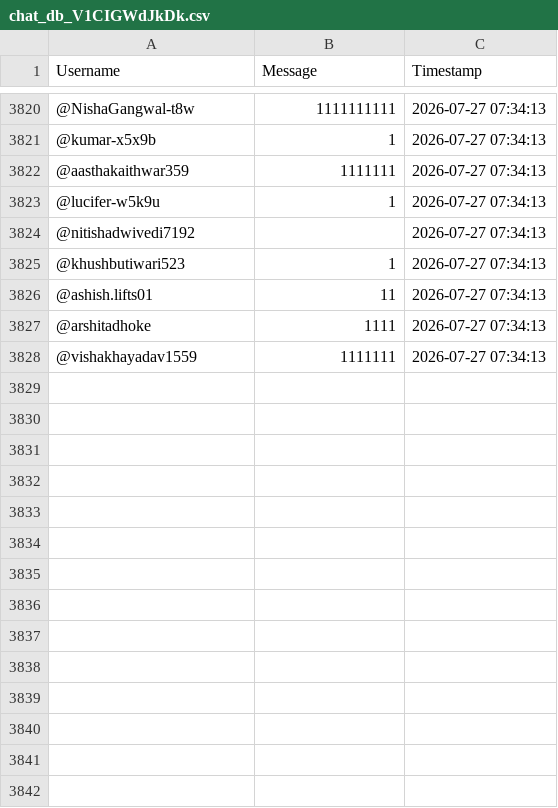
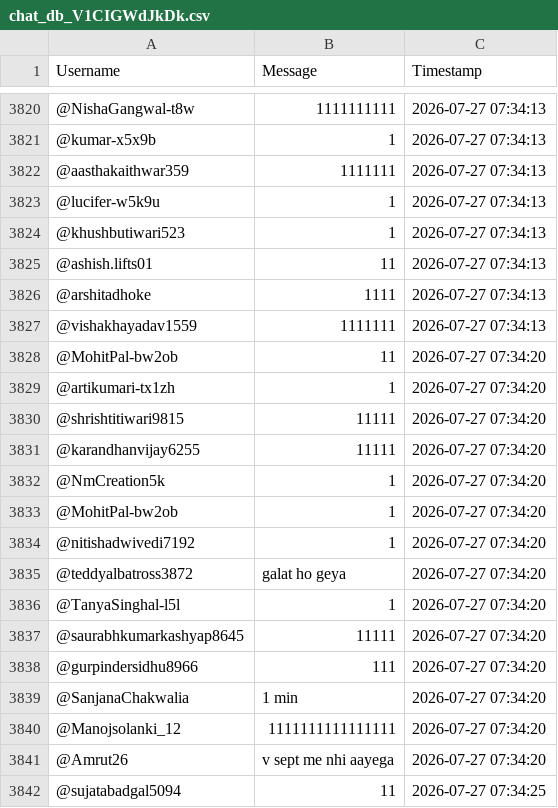
Before and after one commit to sjskkaka281/Ytsc, a CSV file: chat_db_V1CIGWdJkDk.csv, drawn as a sheet; only a part is shown, gaps mark what is left out; removed rows and columns are numbered as before the commit, all else as after; the diff covers the shown part only; the diff names each change by its address in the sheet, - before the commit and + after, or states it on an @@ line.

```diff
--- a/chat_db_V1CIGWdJkDk.csv
+++ b/chat_db_V1CIGWdJkDk.csv
-row 3824: @nitishadwivedi7192 |  | 2026-07-27 07:34:13
+row 3828: @MohitPal-bw2ob | 11 | 2026-07-27 07:34:20
+row 3829: @artikumari-tx1zh | 1 | 2026-07-27 07:34:20
+row 3830: @shrishtitiwari9815 | 11111 | 2026-07-27 07:34:20
+row 3831: @karandhanvijay6255 | 11111 | 2026-07-27 07:34:20
+row 3832: @NmCreation5k | 1 | 2026-07-27 07:34:20
+row 3833: @MohitPal-bw2ob | 1 | 2026-07-27 07:34:20
+row 3834: @nitishadwivedi7192 | 1 | 2026-07-27 07:34:20
+row 3835: @teddyalbatross3872 | galat ho geya | 2026-07-27 07:34:20
+row 3836: @TanyaSinghal-l5l | 1 | 2026-07-27 07:34:20
+row 3837: @saurabhkumarkashyap8645 | 11111 | 2026-07-27 07:34:20
+row 3838: @gurpindersidhu8966 | 111 | 2026-07-27 07:34:20
+row 3839: @SanjanaChakwalia | 1 min | 2026-07-27 07:34:20
+row 3840: @Manojsolanki_12 | 1111111111111111 | 2026-07-27 07:34:20
+row 3841: @Amrut26 | v sept me nhi aayega | 2026-07-27 07:34:20
+row 3842: @sujatabadgal5094 | 11 | 2026-07-27 07:34:25
```
Also changed, not shown: 32 added rows elsewhere in this file.
